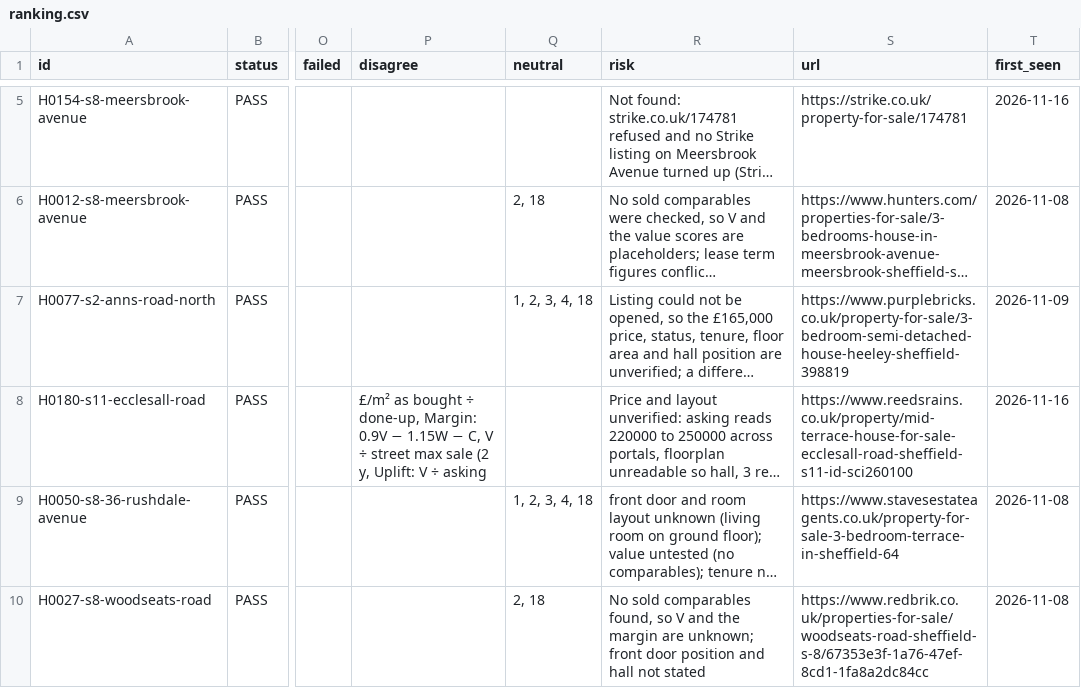
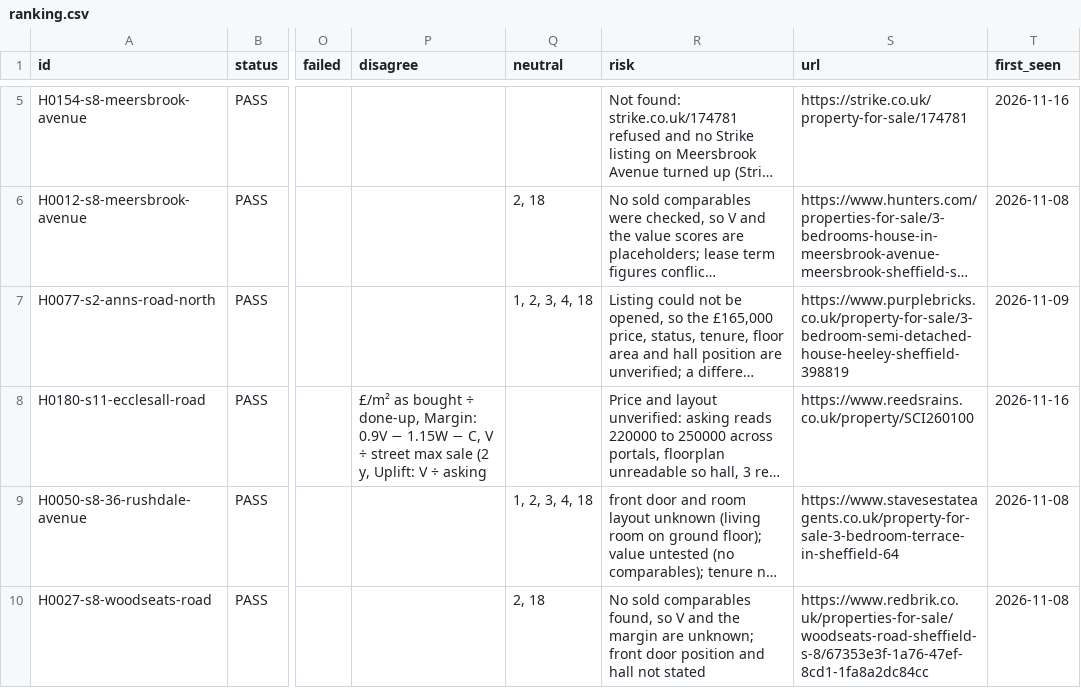
Before and after one commit to McGoughBill/house-hunt, a CSV file: profiles/sheffield-offportal/state/ranking.csv, drawn as a sheet; only a part is shown, gaps mark what is left out; long unchanged cells end in …; the diff names each change by its address in the sheet, - before the commit and + after, or states it on an @@ line.

```diff
--- a/profiles/sheffield-offportal/state/ranking.csv
+++ b/profiles/sheffield-offportal/state/ranking.csv
-S8 (url): https://www.reedsrains.co.uk/property/mid-terrace-house-for-sale-ecclesall-road-sheffield-s11-id-sci260100
+S8 (url): https://www.reedsrains.co.uk/property/SCI260100
```
Also changed, not shown: 4 other files.
